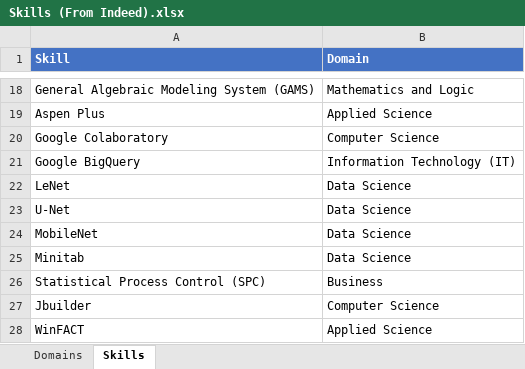
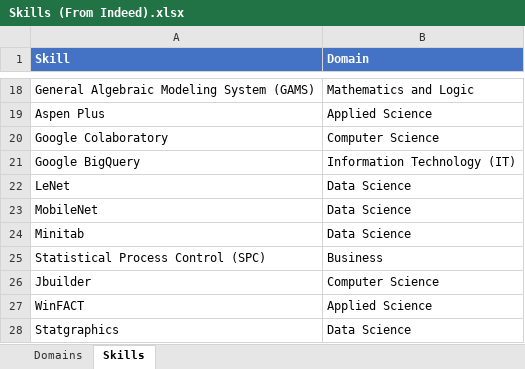
Before and after one commit to binxuankong/skills-ontology-project, an Excel workbook: skills/Skills (From Indeed).xlsx, sheet Skills, drawn as a sheet; only a part is shown, gaps mark what is left out; the shorter side is filled out with more unchanged rows; values as stored, in another font and other column widths than the file's, no borders; table styles not drawn; the diff names each change by its address in the sheet, - before the commit and + after, or states it on an @@ line.

Commit message:
Add new skills to database directly

```diff
--- a/skills/Skills (From Indeed).xlsx (sheet Skills)
+++ b/skills/Skills (From Indeed).xlsx (sheet Skills)
-row 23: U-Net | Data Science
```
Also changed, not shown: skills/Other Skills.xlsx, 3 other files.
